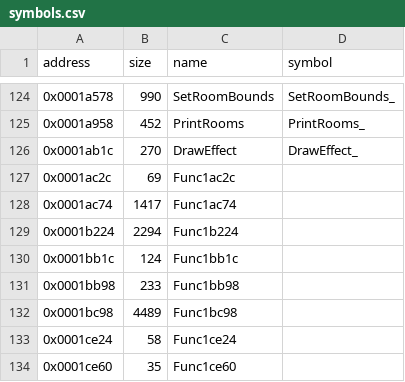
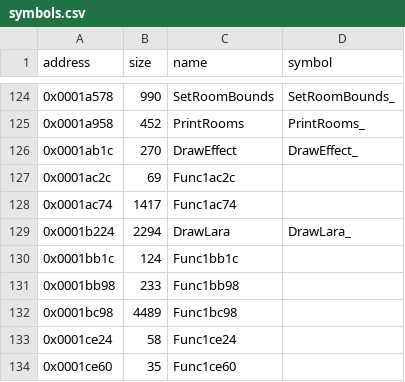
Before and after one commit to LostArtefacts/tr01, a CSV file: config/symbols.csv, drawn as a sheet; only a part is shown, gaps mark what is left out.

Commit message:
Decompile DrawRooms (0x1a3e8)

```diff
--- a/config/symbols.csv
+++ b/config/symbols.csv
@@ -128,3 +128,3 @@ address,size,name,symbol
 0x0001ac74,1417,Func1ac74,
-0x0001b224,2294,Func1b224,
+0x0001b224,2294,DrawLara,DrawLara_
 0x0001bb1c,124,Func1bb1c,
```
Also changed, not shown: 2 other files.
